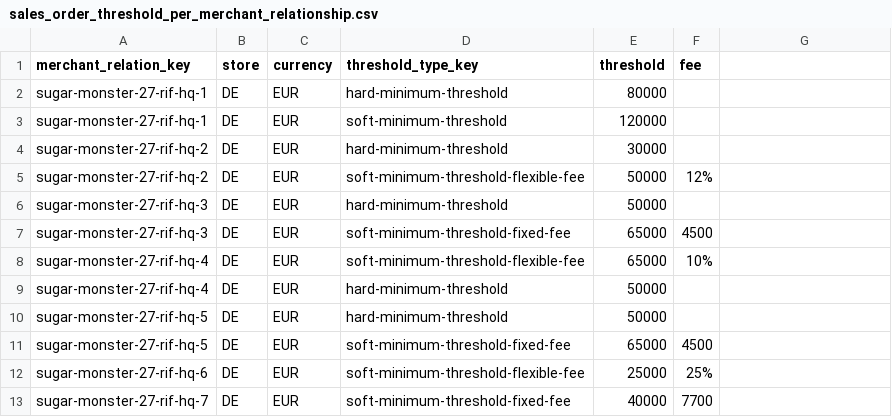
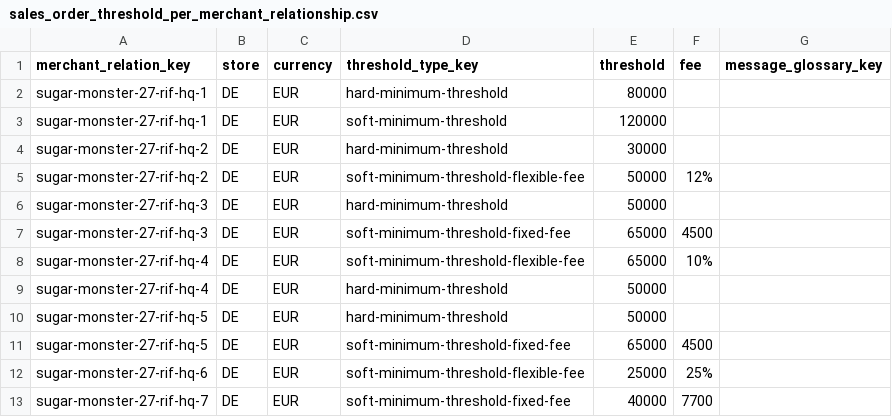
Before and after one commit to spryker/merchant-relationship-sales-order-threshold-data-import, a CSV file: data/import/sales_order_threshold_per_merchant_relationship.csv, drawn as a sheet; the diff names each change by its address in the sheet, - before the commit and + after, or states it on an @@ line.

Commit message:
PS-5046 Allow the user to define the glossary key in the import csv

```diff
--- a/data/import/sales_order_threshold_per_merchant_relationship.csv
+++ b/data/import/sales_order_threshold_per_merchant_relationship.csv
-G1: (empty)
+G1: message_glossary_key
```
Also changed, not shown: 3 other files.
